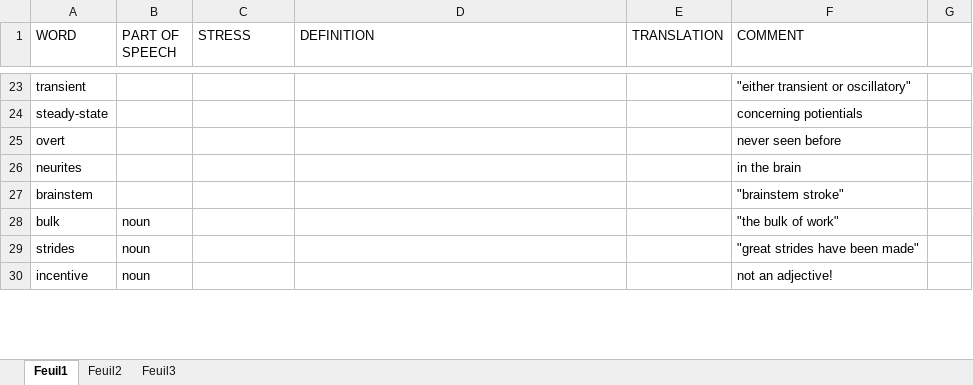
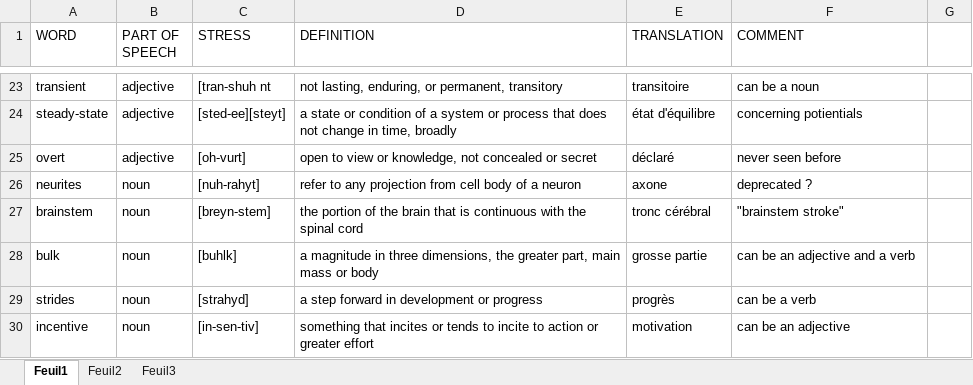
Before and after one commit to LilyOfTheWest/M1-Info, an Excel workbook: ENGLISH/READING FILE/RAPPORT/Vocabulary.xlsx, sheet Feuil1, drawn as a sheet; only a part is shown, gaps mark what is left out; values as stored, in another font and other column widths than the file's, no borders; table styles not drawn; the diff covers the shown part only; the diff names each change by its address in the sheet, - before the commit and + after, or states it on an @@ line.

```diff
--- a/ENGLISH/READING FILE/RAPPORT/Vocabulary.xlsx (sheet Feuil1)
+++ b/ENGLISH/READING FILE/RAPPORT/Vocabulary.xlsx (sheet Feuil1)
-B23:B25 (PART OF SPEECH): (empty)
+B23:B25 (PART OF SPEECH): adjective
-C23 (STRESS): (empty)
+C23 (STRESS): [tran-shuh nt
-D23 (DEFINITION): (empty)
+D23 (DEFINITION): not lasting, enduring, or permanent, transitory
-E23 (TRANSLATION): (empty)
+E23 (TRANSLATION): transitoire
-F23 (COMMENT): "either transient or oscillatory"
+F23 (COMMENT): can be a noun
-C24 (STRESS): (empty)
+C24 (STRESS): [sted-ee][steyt]
-D24 (DEFINITION): (empty)
+D24 (DEFINITION): a state or condition of a system or process that does not change in time, broadly
-E24 (TRANSLATION): (empty)
+E24 (TRANSLATION): état d'équilibre
-C25 (STRESS): (empty)
+C25 (STRESS): [oh-vurt]
-D25 (DEFINITION): (empty)
+D25 (DEFINITION): open to view or knowledge, not concealed or secret
-E25 (TRANSLATION): (empty)
+E25 (TRANSLATION): déclaré
-B26:B27 (PART OF SPEECH): (empty)
+B26:B27 (PART OF SPEECH): noun
-C26 (STRESS): (empty)
+C26 (STRESS): [nuh-rahyt]
-D26 (DEFINITION): (empty)
+D26 (DEFINITION): refer to any projection from cell body of a neuron
-E26 (TRANSLATION): (empty)
+E26 (TRANSLATION): axone
-F26 (COMMENT): in the brain
+F26 (COMMENT): deprecated ?
-C27 (STRESS): (empty)
+C27 (STRESS): [breyn-stem]
-D27 (DEFINITION): (empty)
+D27 (DEFINITION): the portion of the brain that is continuous with the spinal cord
-E27 (TRANSLATION): (empty)
+E27 (TRANSLATION): tronc cérébral
-C28 (STRESS): (empty)
+C28 (STRESS): [buhlk]
-D28 (DEFINITION): (empty)
+D28 (DEFINITION): a magnitude in three dimensions, the greater part, main mass or body
-E28 (TRANSLATION): (empty)
+E28 (TRANSLATION): grosse partie
-F28 (COMMENT): "the bulk of work"
+F28 (COMMENT): can be an adjective and a verb
-C29 (STRESS): (empty)
+C29 (STRESS): [strahyd]
-D29 (DEFINITION): (empty)
+D29 (DEFINITION): a step forward in development or progress
-E29 (TRANSLATION): (empty)
+E29 (TRANSLATION): progrès
-F29 (COMMENT): "great strides have been made"
+F29 (COMMENT): can be a verb
-C30 (STRESS): (empty)
+C30 (STRESS): [in-sen-tiv]
-D30 (DEFINITION): (empty)
+D30 (DEFINITION): something that incites or tends to incite to action or greater effort
-E30 (TRANSLATION): (empty)
+E30 (TRANSLATION): motivation
-F30 (COMMENT): not an adjective!
+F30 (COMMENT): can be an adjective
```
Also changed, not shown: 21 added rows and 66 edited cells elsewhere in this sheet, 15 other files.
